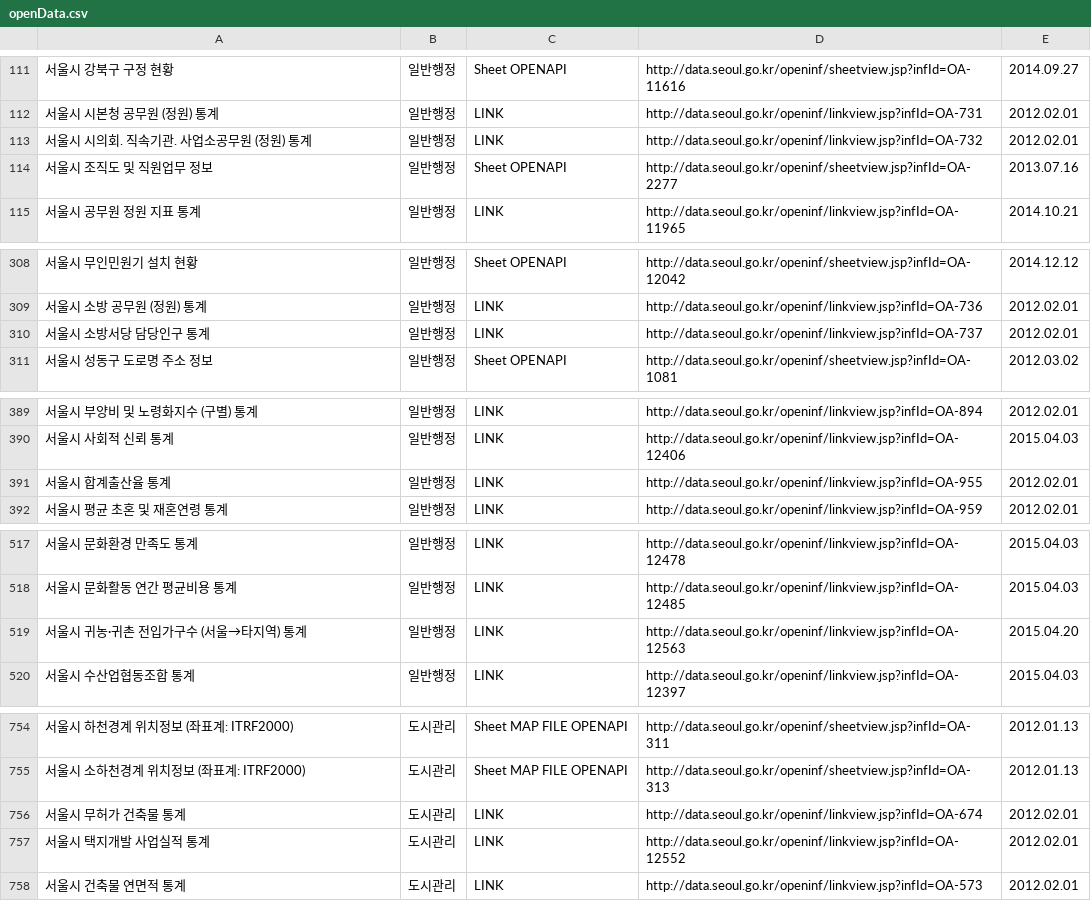
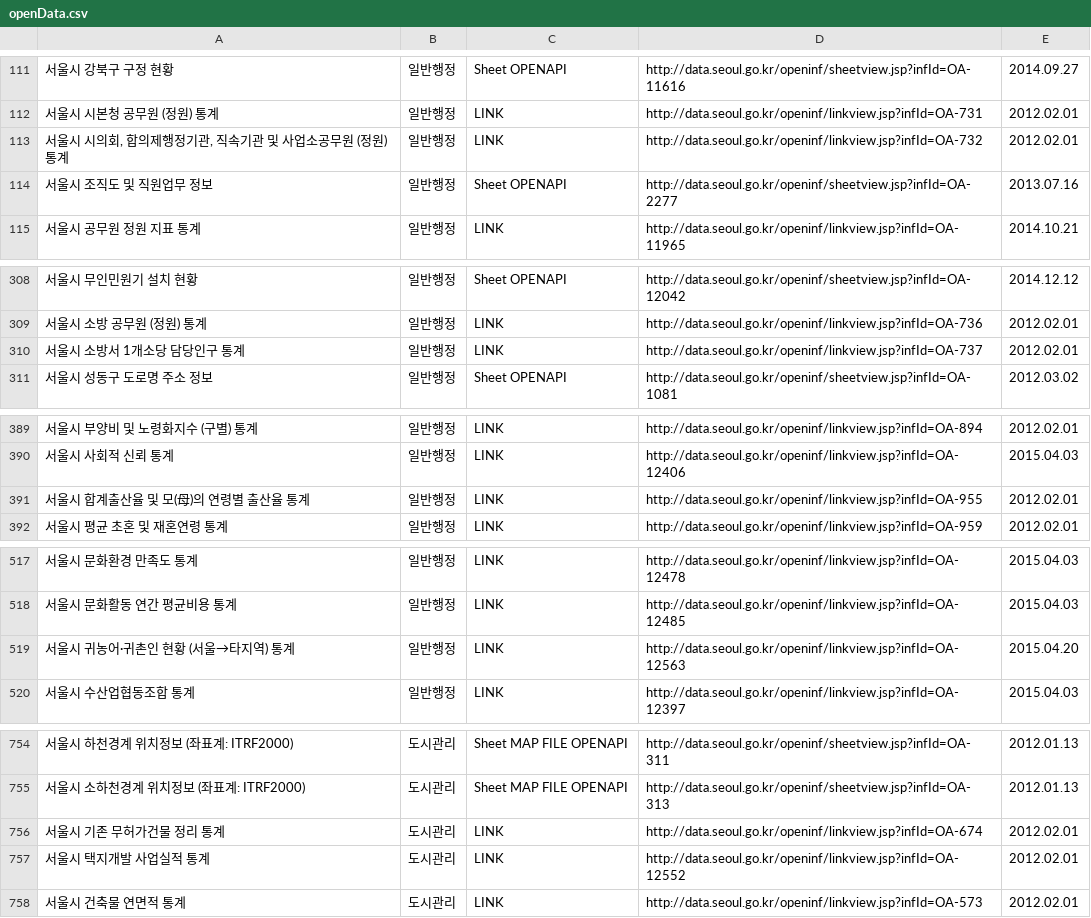
Before and after one commit to seoulopendata/stat_opendata, a CSV file: openData.csv, drawn as a sheet; only a part is shown, gaps mark what is left out; the diff covers the shown part only.

```diff
--- a/openData.csv
+++ b/openData.csv
@@ -112,3 +112,3 @@
 "서울시 시본청 공무원 (정원) 통계","일반행정","LINK ","http://data.seoul.go.kr/openinf/linkview.jsp?infId=OA-731","2012.02.01"
-"서울시 시의회. 직속기관. 사업소공무원 (정원) 통계","일반행정","LINK ","http://data.seoul.go.kr/openinf/linkview.jsp?infId=OA-732","2012.02.01"
+"서울시 시의회, 합의제행정기관, 직속기관 및 사업소공무원 (정원) 통계","일반행정","LINK ","http://data.seoul.go.kr/openinf/linkview.jsp?infId=OA-732","2012.02.01"
 "서울시 조직도 및 직원업무 정보","일반행정","Sheet OPENAPI ","http://data.seoul.go.kr/openinf/sheetview.jsp?infId=OA-2277","2013.07.16"
@@ -309,3 +309,3 @@
 "서울시 소방 공무원 (정원) 통계","일반행정","LINK ","http://data.seoul.go.kr/openinf/linkview.jsp?infId=OA-736","2012.02.01"
-"서울시 소방서당 담당인구 통계","일반행정","LINK ","http://data.seoul.go.kr/openinf/linkview.jsp?infId=OA-737","2012.02.01"
+"서울시 소방서 1개소당 담당인구 통계","일반행정","LINK ","http://data.seoul.go.kr/openinf/linkview.jsp?infId=OA-737","2012.02.01"
 "서울시 성동구 도로명 주소 정보","일반행정","Sheet OPENAPI ","http://data.seoul.go.kr/openinf/sheetview.jsp?infId=OA-1081","2012.03.02"
@@ -390,3 +390,3 @@
 "서울시 사회적 신뢰 통계","일반행정","LINK ","http://data.seoul.go.kr/openinf/linkview.jsp?infId=OA-12406","2015.04.03"
-"서울시 합계출산율 통계","일반행정","LINK ","http://data.seoul.go.kr/openinf/linkview.jsp?infId=OA-955","2012.02.01"
+"서울시 합계출산율 및 모(母)의 연령별 출산율 통계","일반행정","LINK ","http://data.seoul.go.kr/openinf/linkview.jsp?infId=OA-955","2012.02.01"
 "서울시 평균 초혼 및 재혼연령 통계","일반행정","LINK ","http://data.seoul.go.kr/openinf/linkview.jsp?infId=OA-959","2012.02.01"
@@ -518,3 +518,3 @@
 "서울시 문화활동 연간 평균비용 통계","일반행정","LINK ","http://data.seoul.go.kr/openinf/linkview.jsp?infId=OA-12485","2015.04.03"
-"서울시 귀농·귀촌 전입가구수 (서울→타지역) 통계","일반행정","LINK ","http://data.seoul.go.kr/openinf/linkview.jsp?infId=OA-12563","2015.04.20"
+"서울시 귀농어·귀촌인 현황 (서울→타지역) 통계","일반행정","LINK ","http://data.seoul.go.kr/openinf/linkview.jsp?infId=OA-12563","2015.04.20"
 "서울시 수산업협동조합 통계","일반행정","LINK ","http://data.seoul.go.kr/openinf/linkview.jsp?infId=OA-12397","2015.04.03"
@@ -755,3 +755,3 @@
 "서울시 소하천경계 위치정보 (좌표계: ITRF2000)","도시관리","Sheet MAP FILE OPENAPI ","http://data.seoul.go.kr/openinf/sheetview.jsp?infId=OA-313","2012.01.13"
-"서울시 무허가 건축물 통계","도시관리","LINK ","http://data.seoul.go.kr/openinf/linkview.jsp?infId=OA-674","2012.02.01"
+"서울시 기존 무허가건물 정리 통계","도시관리","LINK ","http://data.seoul.go.kr/openinf/linkview.jsp?infId=OA-674","2012.02.01"
 "서울시 택지개발 사업실적 통계","도시관리","LINK ","http://data.seoul.go.kr/openinf/linkview.jsp?infId=OA-12552","2012.02.01"
```
Also changed, not shown: 37 edited cells elsewhere in this file.
